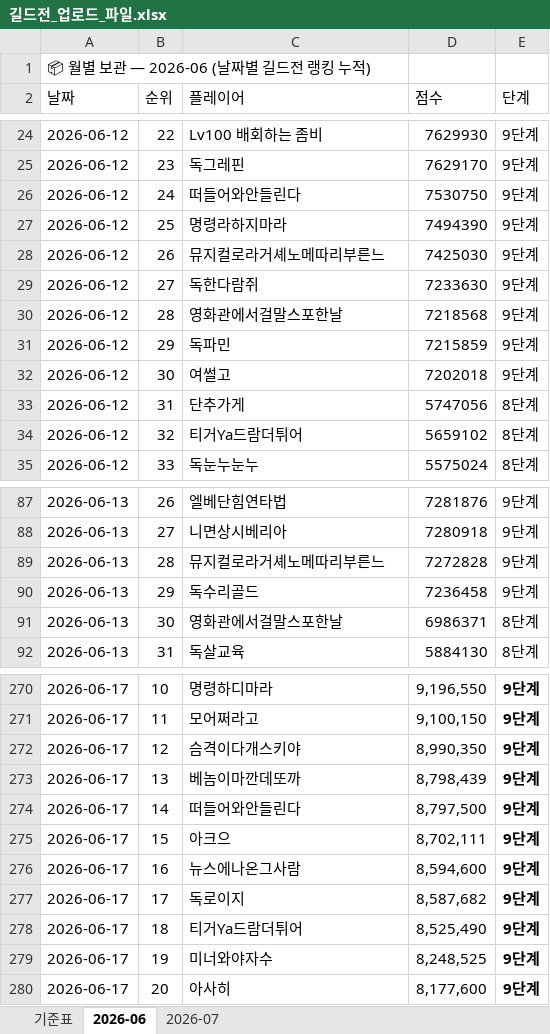
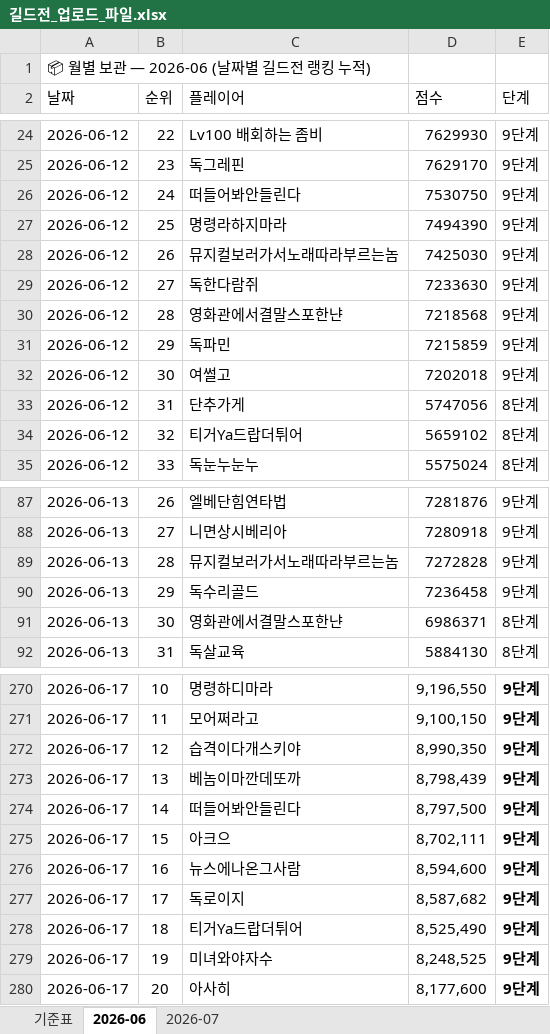
Before and after one commit to 88view/guild-war, an Excel workbook: 길드전_업로드_파일.xlsx, sheet 2026-06, drawn as a sheet; only a part is shown, gaps mark what is left out; values as stored, in another font and other column widths than the file's, no borders; the diff covers the shown part only; the diff names each change by its address in the sheet, - before the commit and + after, or states it on an @@ line.

```diff
--- a/길드전_업로드_파일.xlsx (sheet 2026-06)
+++ b/길드전_업로드_파일.xlsx (sheet 2026-06)
-C26 (플레이어): 떠들어와안들린다
+C26 (플레이어): 떠들어봐안들린다
-C28 (플레이어): 뮤지컬로라거셰노메따리부른느
+C28 (플레이어): 뮤지컬보러가서노래따라부르는놈
-C30 (플레이어): 영화관에서걸말스포한날
+C30 (플레이어): 영화관에서결말스포한냔
-C34 (플레이어): 티거Ya드람더튀어
+C34 (플레이어): 티거Ya드랍더튀어
-C89 (플레이어): 뮤지컬로라거셰노메따리부른느
+C89 (플레이어): 뮤지컬보러가서노래따라부르는놈
-C91 (플레이어): 영화관에서걸말스포한날
+C91 (플레이어): 영화관에서결말스포한냔
-C272 (플레이어): 슴격이다개스키야
+C272 (플레이어): 습격이다개스키야
-C274 (플레이어): 떠들어와안들린다
+C274 (플레이어): 떠들어봐안들린다
-C278 (플레이어): 티거Ya드람더튀어
+C278 (플레이어): 티거Ya드랍더튀어
-C279 (플레이어): 미너와야자수
+C279 (플레이어): 미녀와야자수
```
Also changed, not shown: 1 added row and 54 edited cells elsewhere in this sheet, formulas that keep their value.
